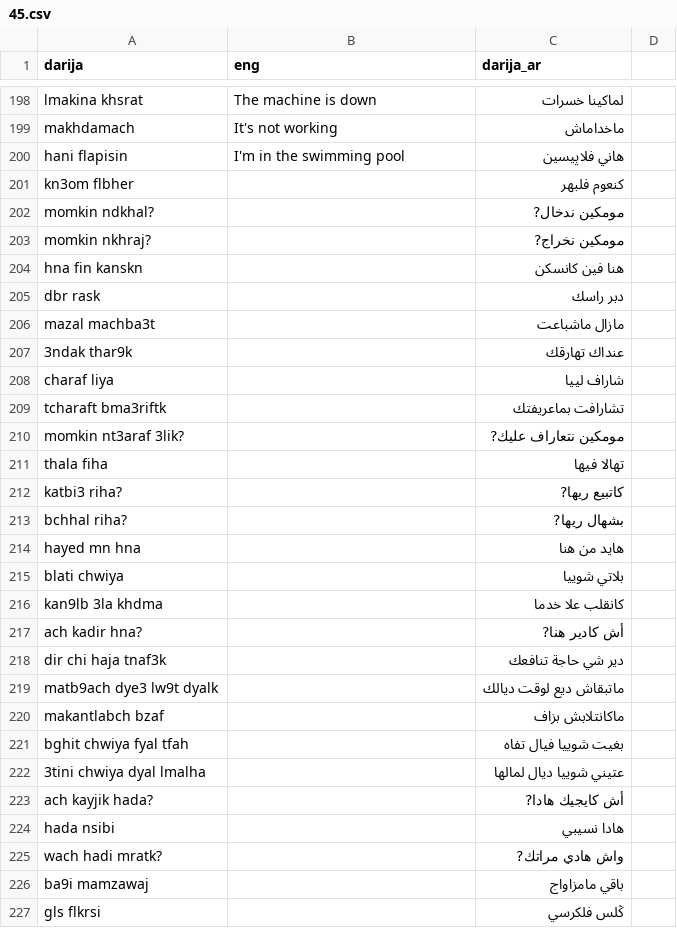
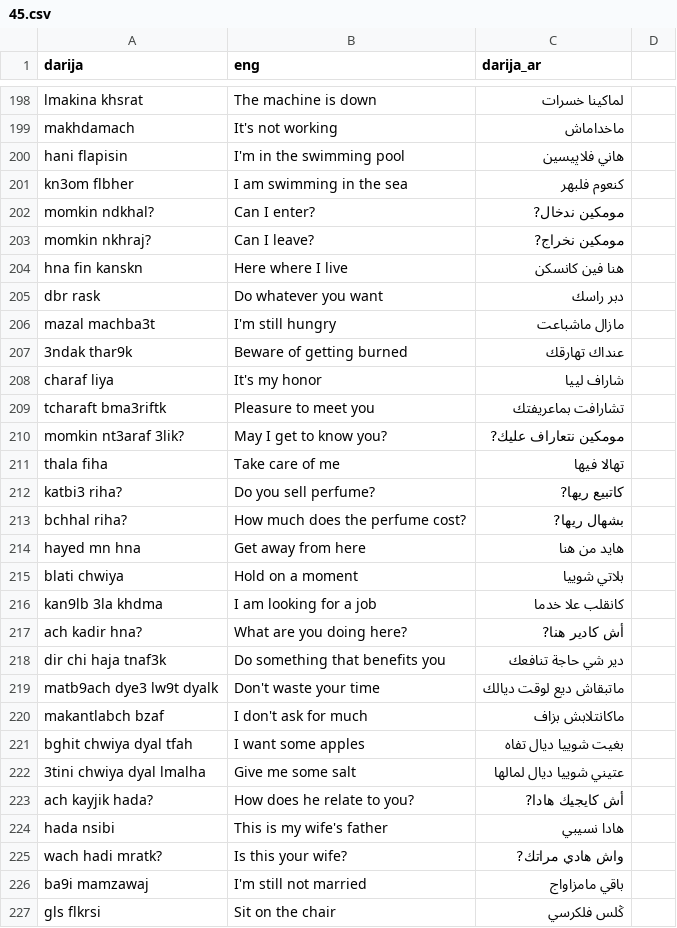
Before and after one commit to AyoubMDL/dataset, a CSV file: ongoing/45.csv, drawn as a sheet; only a part is shown, gaps mark what is left out; the diff covers the shown part only.

Commit message:
201->301

```diff
--- a/ongoing/45.csv
+++ b/ongoing/45.csv
@@ -200,28 +200,28 @@ makhdamach,It's not working,ماخداماش
 hani flapisin,I'm in the swimming pool,هاني فلاپيسين
-kn3om flbher,,كنعوم فلبهر
-momkin ndkhal?,,مومكين ندخال?
-momkin nkhraj?,,مومكين نخراج?
-hna fin kanskn,,هنا فين كانسكن
-dbr rask,,دبر راسك
-mazal machba3t,,مازال ماشباعت
-3ndak thar9k,,عنداك تهارقك
-charaf liya,,شاراف لييا
-tcharaft bma3riftk,,تشارافت بماعريفتك
-momkin nt3araf 3lik?,,مومكين نتعاراف عليك?
-thala fiha,,تهالا فيها
-katbi3 riha?,,كاتبيع ريها?
-bchhal riha?,,بشهال ريها?
-hayed mn hna,,هايد من هنا
-blati chwiya,,بلاتي شوييا
-kan9lb 3la khdma,,كانقلب علا خدما
-ach kadir hna?,,أش كادير هنا?
-dir chi haja tnaf3k,,دير شي حاجة تنافعك
-matb9ach dye3 lw9t dyalk,,ماتبقاش ديع لوقت ديالك
-makantlabch bzaf,,ماكانتلابش بزاف
-bghit chwiya fyal tfah,,بغيت شوييا فيال تفاه
-3tini chwiya dyal lmalha,,عتيني شوييا ديال لمالها
-ach kayjik hada?,,أش كايجيك هادا?
-hada nsibi,,هادا نسيبي
-wach hadi mratk?,,واش هادي مراتك?
-ba9i mamzawaj,,باقي مامزاواج
-gls flkrsi,,ڭلس فلكرسي
+kn3om flbher,I am swimming in the sea,كنعوم فلبهر
+momkin ndkhal?,Can I enter?,مومكين ندخال?
+momkin nkhraj?,Can I leave?,مومكين نخراج?
+hna fin kanskn,Here where I live,هنا فين كانسكن
+dbr rask,Do whatever you want,دبر راسك
+mazal machba3t,I'm still hungry,مازال ماشباعت
+3ndak thar9k,Beware of getting burned,عنداك تهارقك
+charaf liya,It's my honor,شاراف لييا
+tcharaft bma3riftk,Pleasure to meet you,تشارافت بماعريفتك
+momkin nt3araf 3lik?,May I get to know you?,مومكين نتعاراف عليك?
+thala fiha,Take care of me,تهالا فيها
+katbi3 riha?,Do you sell perfume?,كاتبيع ريها?
+bchhal riha?,How much does the perfume cost?,بشهال ريها?
+hayed mn hna,Get away from here,هايد من هنا
+blati chwiya,Hold on a moment,بلاتي شوييا
+kan9lb 3la khdma,I am looking for a job,كانقلب علا خدما
+ach kadir hna?,What are you doing here?,أش كادير هنا?
+dir chi haja tnaf3k,Do something that benefits you,دير شي حاجة تنافعك
+matb9ach dye3 lw9t dyalk,Don't waste your time,ماتبقاش ديع لوقت ديالك
+makantlabch bzaf,I don't ask for much,ماكانتلابش بزاف
+bghit chwiya dyal tfah,I want some apples,بغيت شوييا ديال تفاه
+3tini chwiya dyal lmalha,Give me some salt,عتيني شوييا ديال لمالها
+ach kayjik hada?,How does he relate to you?,أش كايجيك هادا?
+hada nsibi,This is my wife's father,هادا نسيبي
+wach hadi mratk?,Is this your wife?,واش هادي مراتك?
+ba9i mamzawaj,I'm still not married,باقي مامزاواج
+gls flkrsi,Sit on the chair,ڭلس فلكرسي
```
Also changed, not shown: 1 added row, 1 removed row and 73 edited cells elsewhere in this file.
